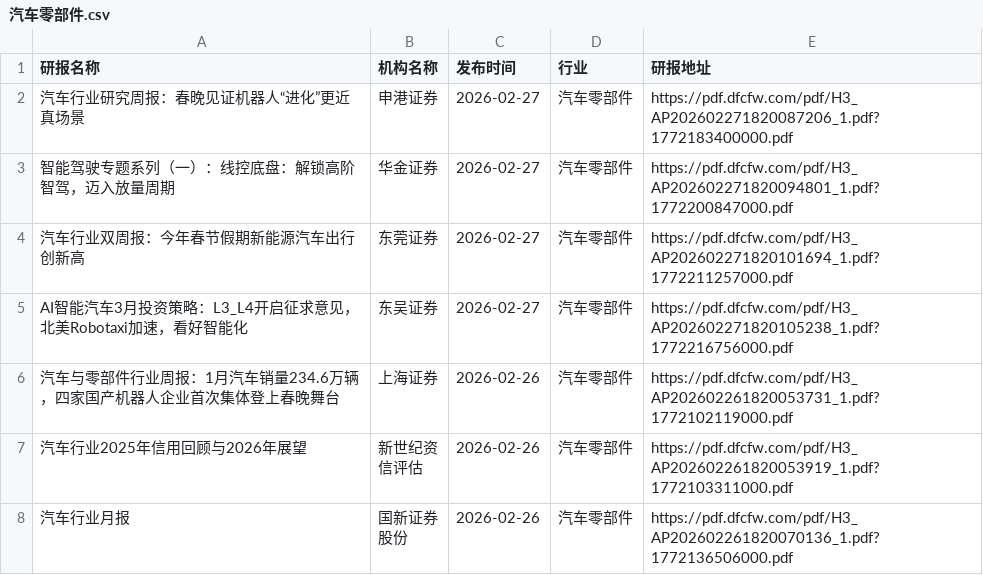
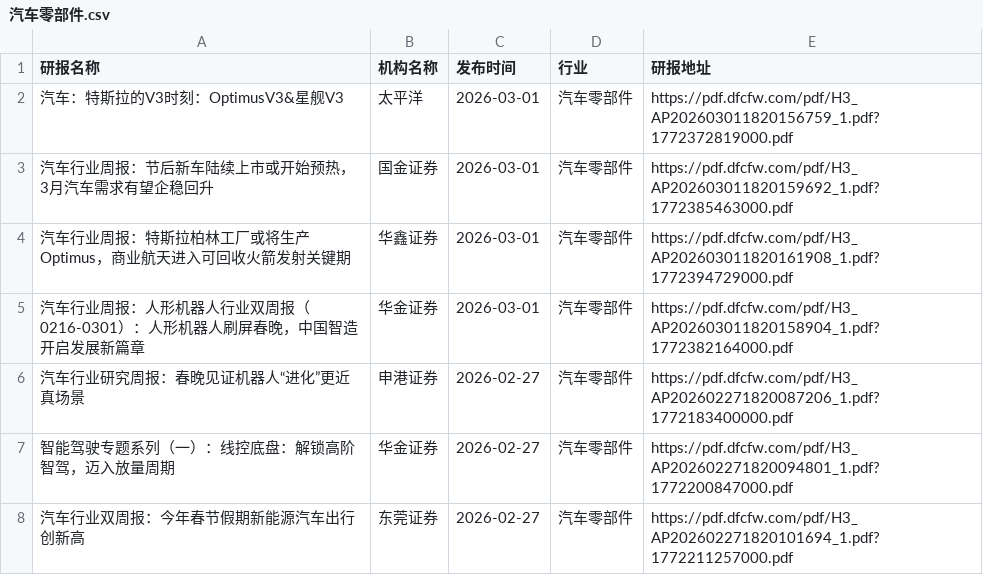
Before and after one commit to blackk2024/report, a CSV file: eastmoney/汽车零部件.csv, drawn as a sheet; only a part is shown; the shorter side is filled out with more unchanged rows.

```diff
--- a/eastmoney/汽车零部件.csv
+++ b/eastmoney/汽车零部件.csv
@@ -1,2 +1,6 @@
 研报名称,机构名称,发布时间,行业,研报地址
+汽车：特斯拉的V3时刻：OptimusV3&星舰V3,太平洋,2026-03-01,汽车零部件,https://pdf.dfcfw.com/pdf/H3_AP202603011820156759_1.pdf?1772372819000.pdf
+汽车行业周报：节后新车陆续上市或开始预热，3月汽车需求有望企稳回升,国金证券,2026-03-01,汽车零部件,https://pdf.dfcfw.com/pdf/H3_AP202603011820159692_1.pdf?1772385463000.pdf
+汽车行业周报：特斯拉柏林工厂或将生产Optimus，商业航天进入可回收火箭发射关键期,华鑫证券,2026-03-01,汽车零部件,https://pdf.dfcfw.com/pdf/H3_AP202603011820161908_1.pdf?1772394729000.pdf
+汽车行业周报：人形机器人行业双周报（0216-0301）：人形机器人刷屏春晚，中国智造开启发展新篇章,华金证券,2026-03-01,汽车零部件,https://pdf.dfcfw.com/pdf/H3_AP202603011820158904_1.pdf?1772382164000.pdf
 汽车行业研究周报：春晚见证机器人“进化”更近真场景,申港证券,2026-02-27,汽车零部件,https://pdf.dfcfw.com/pdf/H3_AP202602271820087206_1.pdf?1772183400000.pdf
```
Also changed, not shown: eastmoney/IT服务Ⅱ.csv, eastmoney/一般零售.csv, 44 other files.
